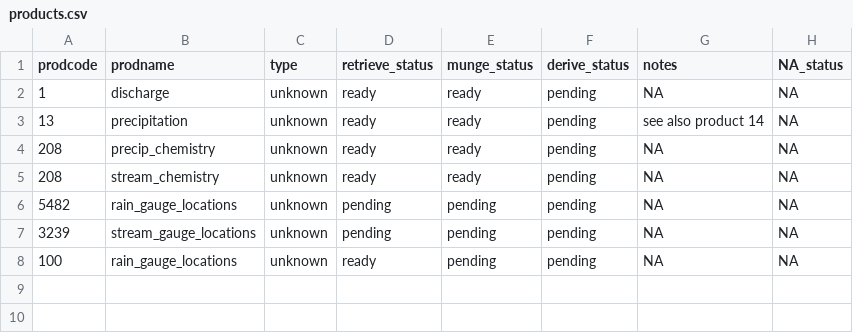
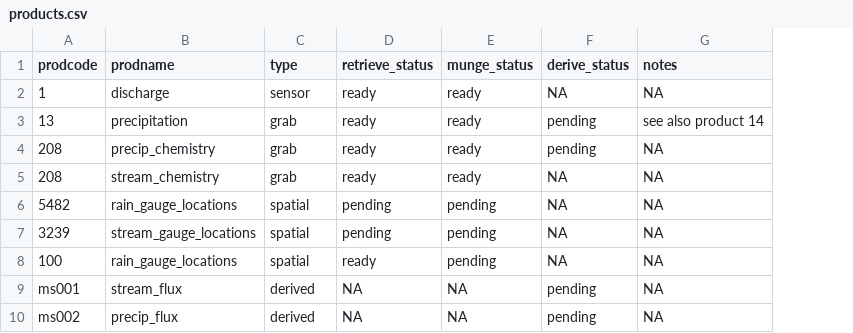
Before and after one commit to MacroSHEDS/data_processing, a CSV file: src/lter/hbef/products.csv, drawn as a sheet; removed rows and columns are numbered as before the commit, all else as after; the diff names each change by its address in the sheet, - before the commit and + after, or states it on an @@ line.

Commit message:
beginning first derive kernel; still must build out tracker in derive.R

```diff
--- a/src/lter/hbef/products.csv
+++ b/src/lter/hbef/products.csv
-column H (NA_status), rows 2-8: all NA
-C2 (type): unknown
+C2 (type): sensor
-F2 (derive_status): pending
+F2 (derive_status): NA
-C3:C5 (type): unknown
+C3:C5 (type): grab
-F5:F8 (derive_status): pending
+F5:F8 (derive_status): NA
-C6:C8 (type): unknown
+C6:C8 (type): spatial
+row 9: ms001 | stream_flux | derived | NA | NA | pending | NA
+row 10: ms002 | precip_flux | derived | NA | NA | pending | NA
```
Also changed, not shown: 7 other files.
